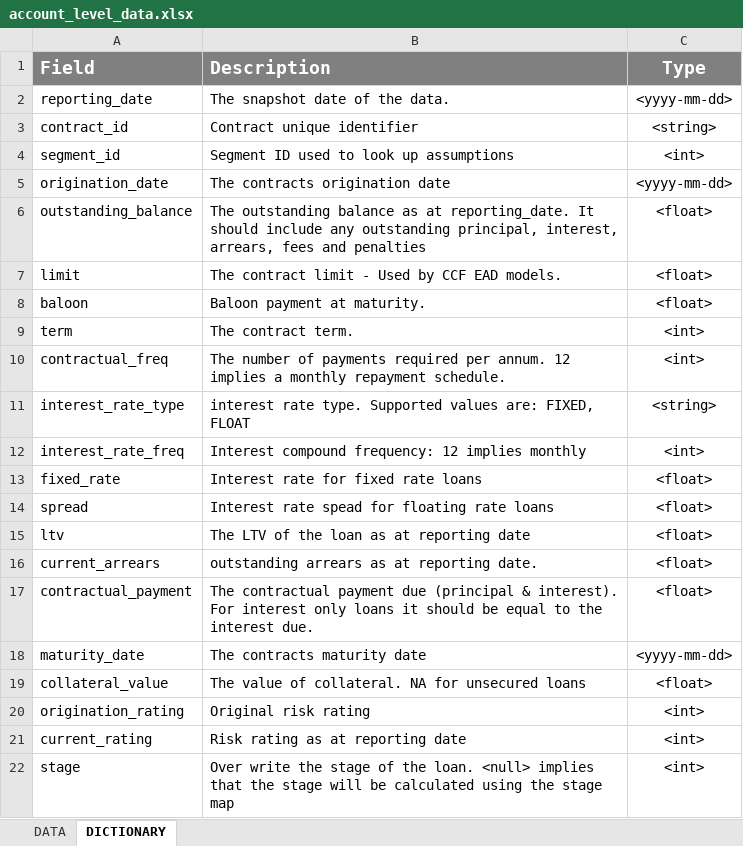
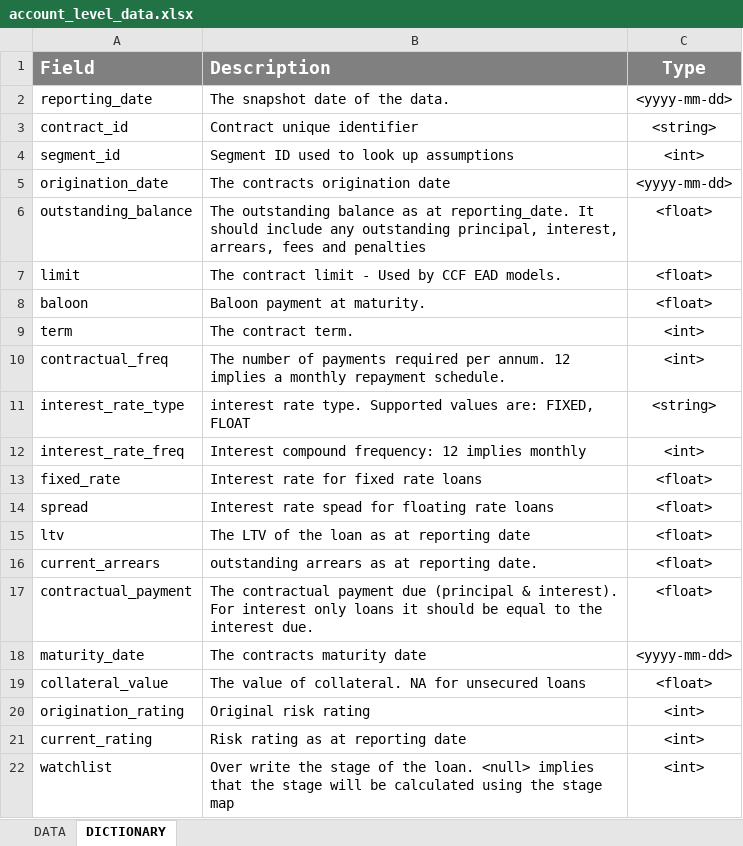
Before and after one commit to gbisschoff/Z-model, an Excel workbook: data/account_level_data.xlsx, sheet DICTIONARY, drawn as a sheet; values as stored, in another font and other column widths than the file's, no borders; the diff names each change by its address in the sheet, - before the commit and + after, or states it on an @@ line.

```diff
--- a/data/account_level_data.xlsx (sheet DICTIONARY)
+++ b/data/account_level_data.xlsx (sheet DICTIONARY)
-A22 (Field): stage
+A22 (Field): watchlist
```
Also changed, not shown: sheet DATA, data/ASSUMPTIONS.xlsx, 11 other files.
